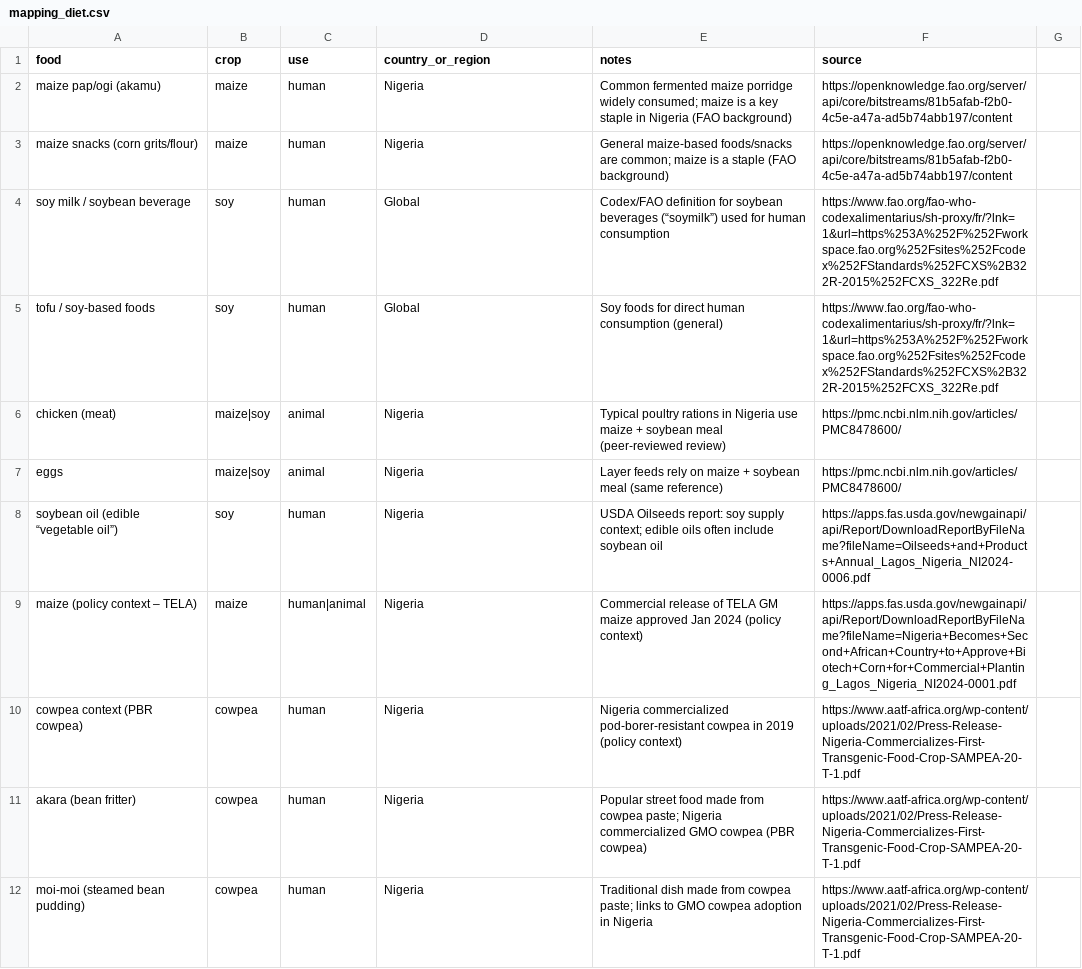
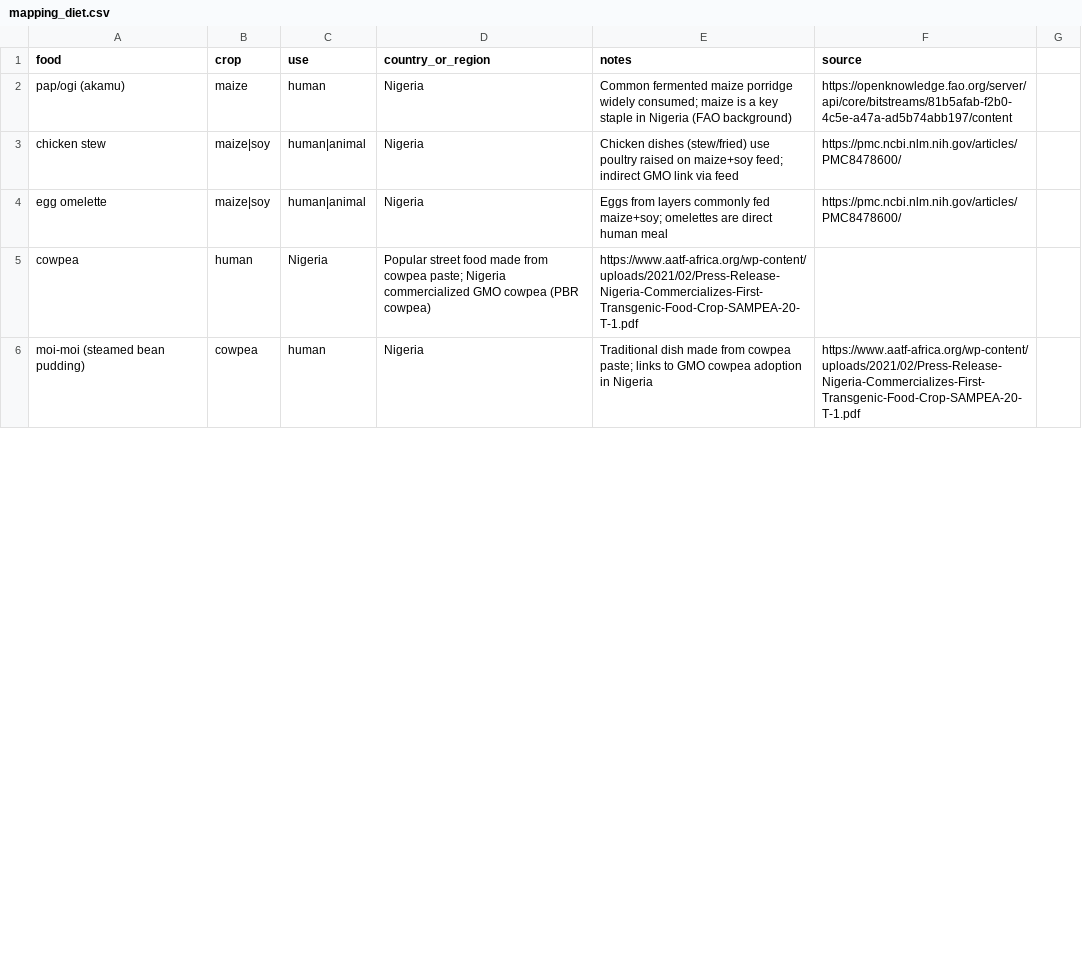
Before and after one commit to kynmarketingagency-jpg/krop, a CSV file: data/mapping_diet.csv, drawn as a sheet; only a part is shown; the diff covers the shown part only.

```diff
--- a/data/mapping_diet.csv
+++ b/data/mapping_diet.csv
@@ -1,12 +1,6 @@
 food,crop,use,country_or_region,notes,source
-maize pap/ogi (akamu),maize,human,Nigeria,Common fermented maize porridge widely consumed; maize is a key staple in Nigeria (FAO background),https://openknowledge.fao.org/server/api/core/bitstreams/81b5afab-f2b0-4c5e-a47a-ad5b74abb197/content
-maize snacks (corn grits/flour),maize,human,Nigeria,General maize-based foods/snacks are common; maize is a staple (FAO background),https://openknowledge.fao.org/server/api/core/bitstreams/81b5afab-f2b0-4c5e-a47a-ad5b74abb197/content
-soy milk / soybean beverage,soy,human,Global,Codex/FAO definition for soybean beverages (“soymilk”) used for human consumption,https://www.fao.org/fao-who-codexalimentarius/sh-proxy/fr/?lnk=1&url=https%253A%252F%252Fworkspace.fao.org%252Fsites%252Fcodex%252FStandards%252FCXS%2B322R-2015%252FCXS_322Re.pdf
-tofu / soy-based foods,soy,human,Global,Soy foods for direct human consumption (general),https://www.fao.org/fao-who-codexalimentarius/sh-proxy/fr/?lnk=1&url=https%253A%252F%252Fworkspace.fao.org%252Fsites%252Fcodex%252FStandards%252FCXS%2B322R-2015%252FCXS_322Re.pdf
-chicken (meat),maize|soy,animal,Nigeria,Typical poultry rations in Nigeria use maize + soybean meal (peer-reviewed review),https://pmc.ncbi.nlm.nih.gov/articles/PMC8478600/
-eggs,maize|soy,animal,Nigeria,Layer feeds rely on maize + soybean meal (same reference),https://pmc.ncbi.nlm.nih.gov/articles/PMC8478600/
-soybean oil (edible “vegetable oil”),soy,human,Nigeria,USDA Oilseeds report: soy supply context; edible oils often include soybean oil,https://apps.fas.usda.gov/newgainapi/api/Report/DownloadReportByFileName?fileName=Oilseeds+and+Products+Annual_Lagos_Nigeria_NI2024-0006.pdf
-maize (policy context – TELA),maize,human|animal,Nigeria,Commercial release of TELA GM maize approved Jan 2024 (policy context),https://apps.fas.usda.gov/newgainapi/api/Report/DownloadReportByFileName?fileName=Nigeria+Becomes+Second+African+Country+to+Approve+Biotech+Corn+for+Commercial+Planting_Lagos_Nigeria_NI2024-0001.pdf
-cowpea context (PBR cowpea),cowpea,human,Nigeria,Nigeria commercialized pod-borer-resistant cowpea in 2019 (policy context),https://www.aatf-africa.org/wp-content/uploads/2021/02/Press-Release-Nigeria-Commercializes-First-Transgenic-Food-Crop-SAMPEA-20-T-1.pdf
-akara (bean fritter),cowpea,human,Nigeria,Popular street food made from cowpea paste; Nigeria commercialized GMO cowpea (PBR cowpea),https://www.aatf-africa.org/wp-content/uploads/2021/02/Press-Release-Nigeria-Commercializes-First-Transgenic-Food-Crop-SAMPEA-20-T-1.pdf
+pap/ogi (akamu),maize,human,Nigeria,Common fermented maize porridge widely consumed; maize is a key staple in Nigeria (FAO background),https://openknowledge.fao.org/server/api/core/bitstreams/81b5afab-f2b0-4c5e-a47a-ad5b74abb197/content
+chicken stew,maize|soy,human|animal,Nigeria,Chicken dishes (stew/fried) use poultry raised on maize+soy feed; indirect GMO link via feed,https://pmc.ncbi.nlm.nih.gov/articles/PMC8478600/
+egg omelette,maize|soy,human|animal,Nigeria,Eggs from layers commonly fed maize+soy; omelettes are direct human meal,https://pmc.ncbi.nlm.nih.gov/articles/PMC8478600/
+cowpea,human,Nigeria,Popular street food made from cowpea paste; Nigeria commercialized GMO cowpea (PBR cowpea),https://www.aatf-africa.org/wp-content/uploads/2021/02/Press-Release-Nigeria-Commercializes-First-Transgenic-Food-Crop-SAMPEA-20-T-1.pdf
 moi-moi (steamed bean pudding),cowpea,human,Nigeria,Traditional dish made from cowpea paste; links to GMO cowpea adoption in Nigeria,https://www.aatf-africa.org/wp-content/uploads/2021/02/Press-Release-Nigeria-Commercializes-First-Transgenic-Food-Crop-SAMPEA-20-T-1.pdf
```
Also changed, not shown: 6 added rows and 6 edited cells elsewhere in this file, data/crop_issue.csv, 1 other file.
